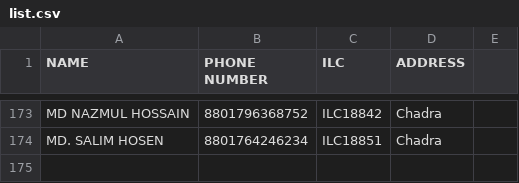
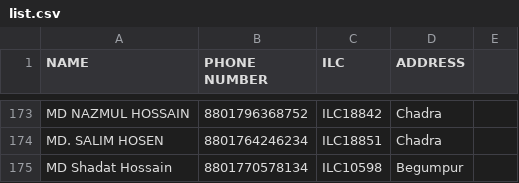
Before and after one commit to masud673/masud, a CSV file: list.csv, drawn as a sheet; only a part is shown, gaps mark what is left out.

Commit message:
list.csv

```diff
--- a/list.csv
+++ b/list.csv
@@ -174 +174,2 @@ MD NAZMUL HOSSAIN,8801796368752,ILC18842,Chadra
 MD. SALIM HOSEN,8801764246234,ILC18851,Chadra
+MD Shadat Hossain,8801770578134,ILC10598,Begumpur
```
